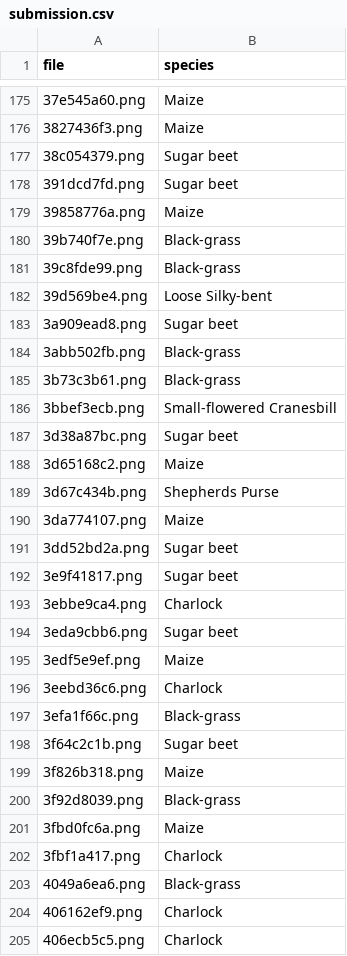
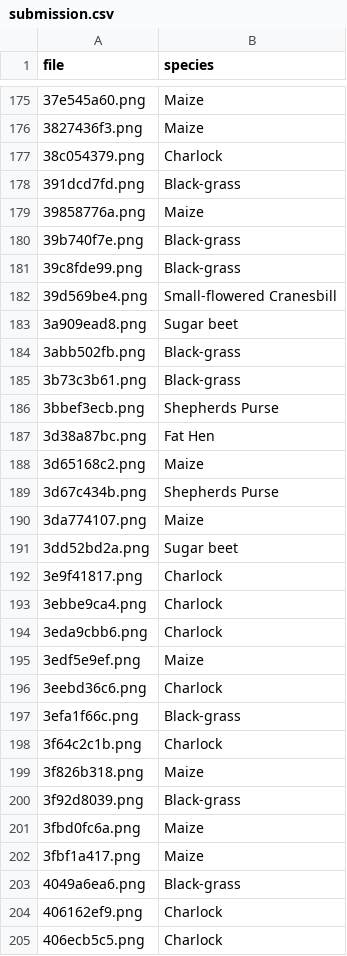
Before and after one commit to KellerBreno/LeafRecognition, a CSV file: data/submission.csv, drawn as a sheet; only a part is shown, gaps mark what is left out; the diff covers the shown part only.

```diff
--- a/data/submission.csv
+++ b/data/submission.csv
@@ -176,4 +176,4 @@ file,species
 3827436f3.png,Maize
-38c054379.png,Sugar beet
-391dcd7fd.png,Sugar beet
+38c054379.png,Charlock
+391dcd7fd.png,Black-grass
 39858776a.png,Maize
@@ -181,3 +181,3 @@ file,species
 39c8fde99.png,Black-grass
-39d569be4.png,Loose Silky-bent
+39d569be4.png,Small-flowered Cranesbill
 3a909ead8.png,Sugar beet
@@ -185,4 +185,4 @@ file,species
 3b73c3b61.png,Black-grass
-3bbef3ecb.png,Small-flowered Cranesbill
-3d38a87bc.png,Sugar beet
+3bbef3ecb.png,Shepherds Purse
+3d38a87bc.png,Fat Hen
 3d65168c2.png,Maize
@@ -191,5 +191,5 @@ file,species
 3dd52bd2a.png,Sugar beet
-3e9f41817.png,Sugar beet
+3e9f41817.png,Charlock
 3ebbe9ca4.png,Charlock
-3eda9cbb6.png,Sugar beet
+3eda9cbb6.png,Charlock
 3edf5e9ef.png,Maize
@@ -197,3 +197,3 @@ file,species
 3efa1f66c.png,Black-grass
-3f64c2c1b.png,Sugar beet
+3f64c2c1b.png,Charlock
 3f826b318.png,Maize
@@ -201,3 +201,3 @@ file,species
 3fbd0fc6a.png,Maize
-3fbf1a417.png,Charlock
+3fbf1a417.png,Maize
 4049a6ea6.png,Black-grass
```
Also changed, not shown: 168 edited cells elsewhere in this file, 5 other files.
